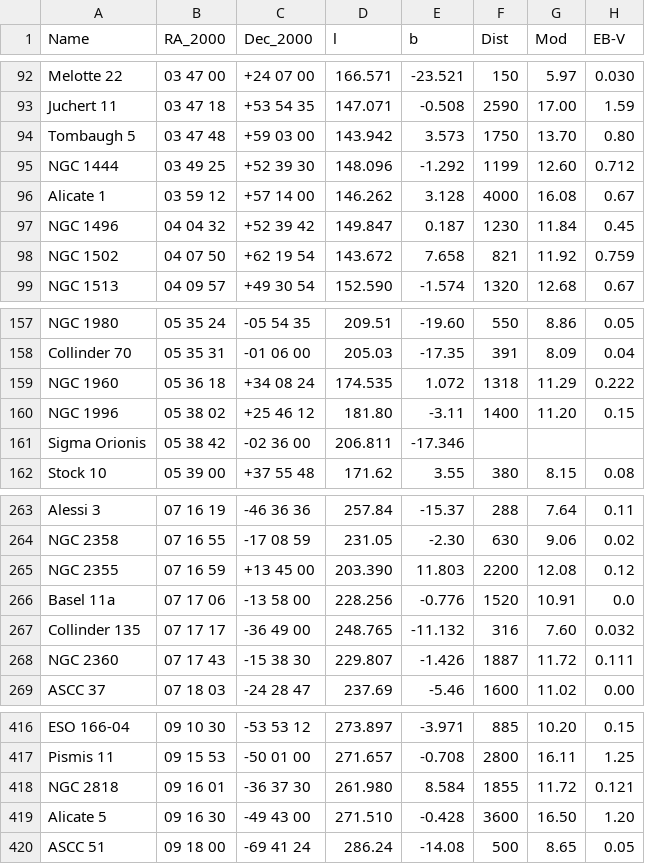
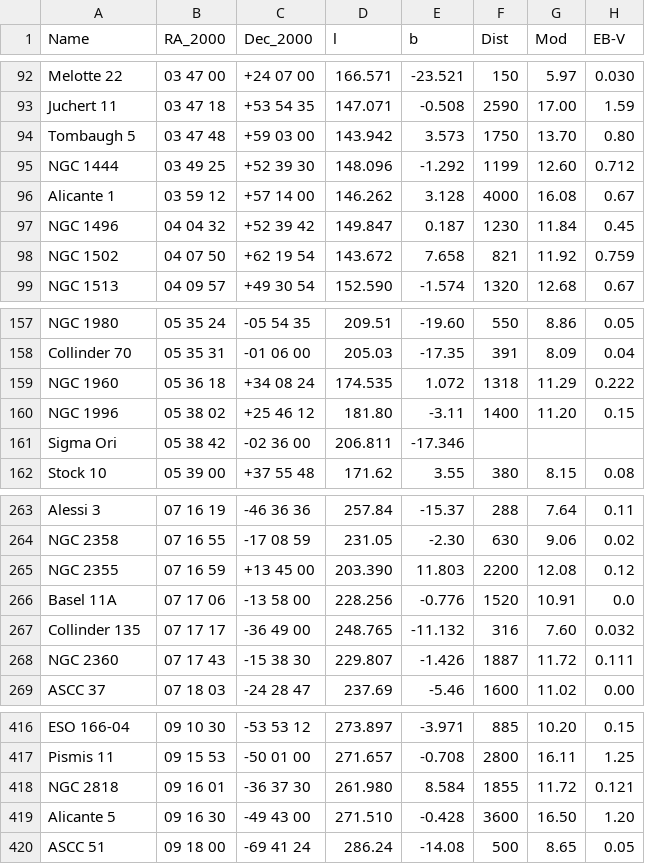
Before and after one commit to ageller/compileOCs, a CSV file: WEBDA.csv, drawn as a sheet; only a part is shown, gaps mark what is left out; the diff names each change by its address in the sheet, - before the commit and + after, or states it on an @@ line.

```diff
--- a/WEBDA.csv
+++ b/WEBDA.csv
-A96 (Name): Alicate 1
+A96 (Name): Alicante 1
-A161 (Name): Sigma Orionis
+A161 (Name): Sigma Ori
-A266 (Name): Basel 11a
+A266 (Name): Basel 11A
-A419 (Name): Alicate 5
+A419 (Name): Alicante 5
```
Also changed, not shown: 5 other files.
